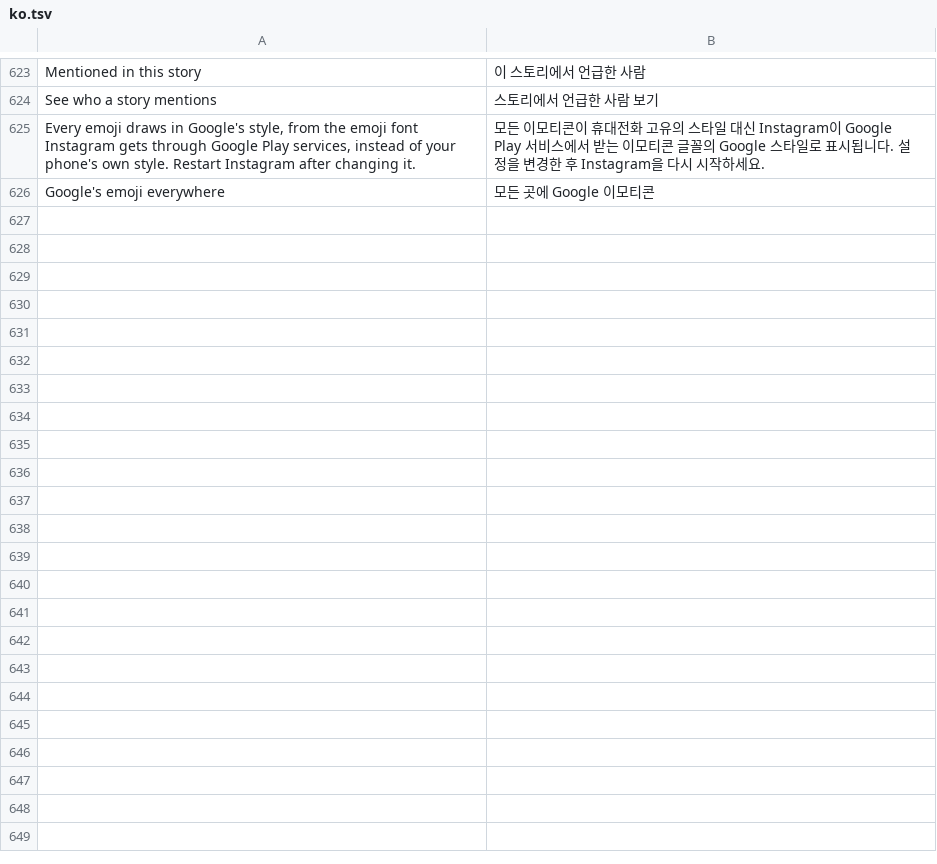
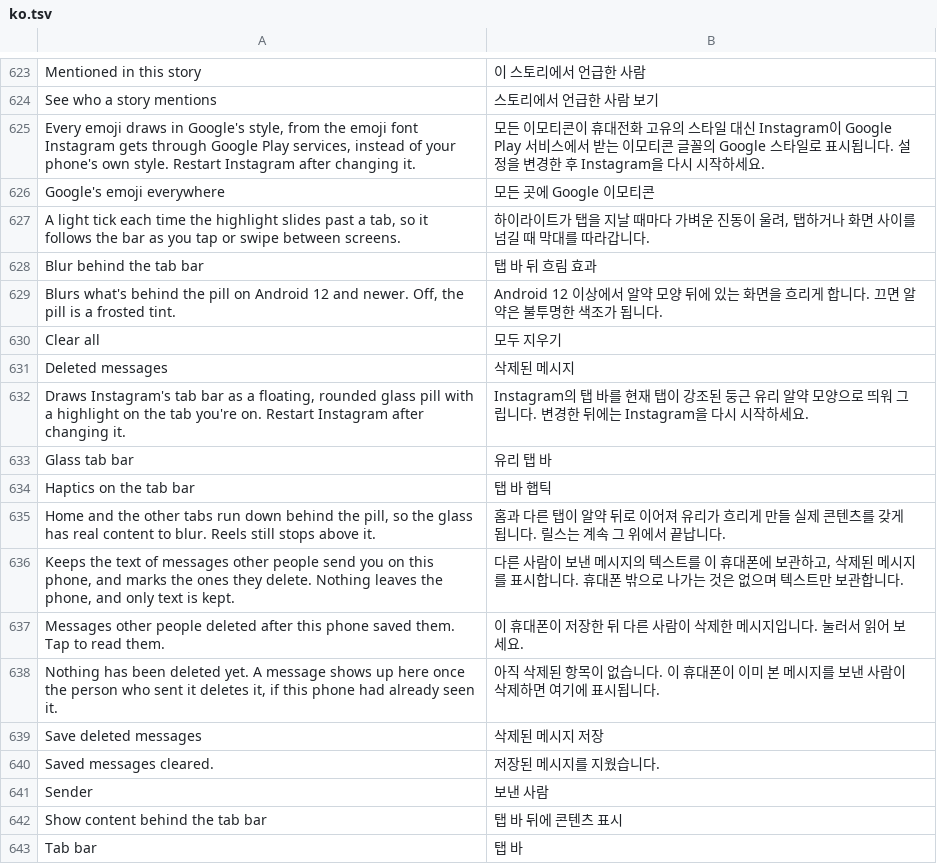
Before and after one commit to SysAdminDoc/HushGram, a TSV file: extensions/shared/library/src/main/l10n/ko.tsv, drawn as a sheet; only a part is shown, gaps mark what is left out.

Commit message:
fix(glass): same pill inside the bar's own height with content behind it too; translate the new tab-bar and saved-message strings

```diff
--- a/extensions/shared/library/src/main/l10n/ko.tsv
+++ b/extensions/shared/library/src/main/l10n/ko.tsv
@@ -626 +626,18 @@ Every emoji draws in Google's style, from the emoji font Instagram gets through
 Google's emoji everywhere	모든 곳에 Google 이모티콘
+A light tick each time the highlight slides past a tab, so it follows the bar as you tap or swipe between screens.	하이라이트가 탭을 지날 때마다 가벼운 진동이 울려, 탭하거나 화면 사이를 넘길 때 막대를 따라갑니다.
+Blur behind the tab bar	탭 바 뒤 흐림 효과
+Blurs what's behind the pill on Android 12 and newer. Off, the pill is a frosted tint.	Android 12 이상에서 알약 모양 뒤에 있는 화면을 흐리게 합니다. 끄면 알약은 불투명한 색조가 됩니다.
+Clear all	모두 지우기
+Deleted messages	삭제된 메시지
+Draws Instagram's tab bar as a floating, rounded glass pill with a highlight on the tab you're on. Restart Instagram after changing it.	Instagram의 탭 바를 현재 탭이 강조된 둥근 유리 알약 모양으로 띄워 그립니다. 변경한 뒤에는 Instagram을 다시 시작하세요.
+Glass tab bar	유리 탭 바
+Haptics on the tab bar	탭 바 햅틱
+Home and the other tabs run down behind the pill, so the glass has real content to blur. Reels still stops above it.	홈과 다른 탭이 알약 뒤로 이어져 유리가 흐리게 만들 실제 콘텐츠를 갖게 됩니다. 릴스는 계속 그 위에서 끝납니다.
+Keeps the text of messages other people send you on this phone, and marks the ones they delete. Nothing leaves the phone, and only text is kept.	다른 사람이 보낸 메시지의 텍스트를 이 휴대폰에 보관하고, 삭제된 메시지를 표시합니다. 휴대폰 밖으로 나가는 것은 없으며 텍스트만 보관합니다.
+Messages other people deleted after this phone saved them. Tap to read them.	이 휴대폰이 저장한 뒤 다른 사람이 삭제한 메시지입니다. 눌러서 읽어 보세요.
+Nothing has been deleted yet. A message shows up here once the person who sent it deletes it, if this phone had already seen it.	아직 삭제된 항목이 없습니다. 이 휴대폰이 이미 본 메시지를 보낸 사람이 삭제하면 여기에 표시됩니다.
+Save deleted messages	삭제된 메시지 저장
+Saved messages cleared.	저장된 메시지를 지웠습니다.
+Sender	보낸 사람
+Show content behind the tab bar	탭 바 뒤에 콘텐츠 표시
+Tab bar	탭 바
```
Also changed, not shown: extensions/shared/library/src/main/l10n/de.tsv, extensions/shared/library/src/main/l10n/es.tsv, 8 other files.
